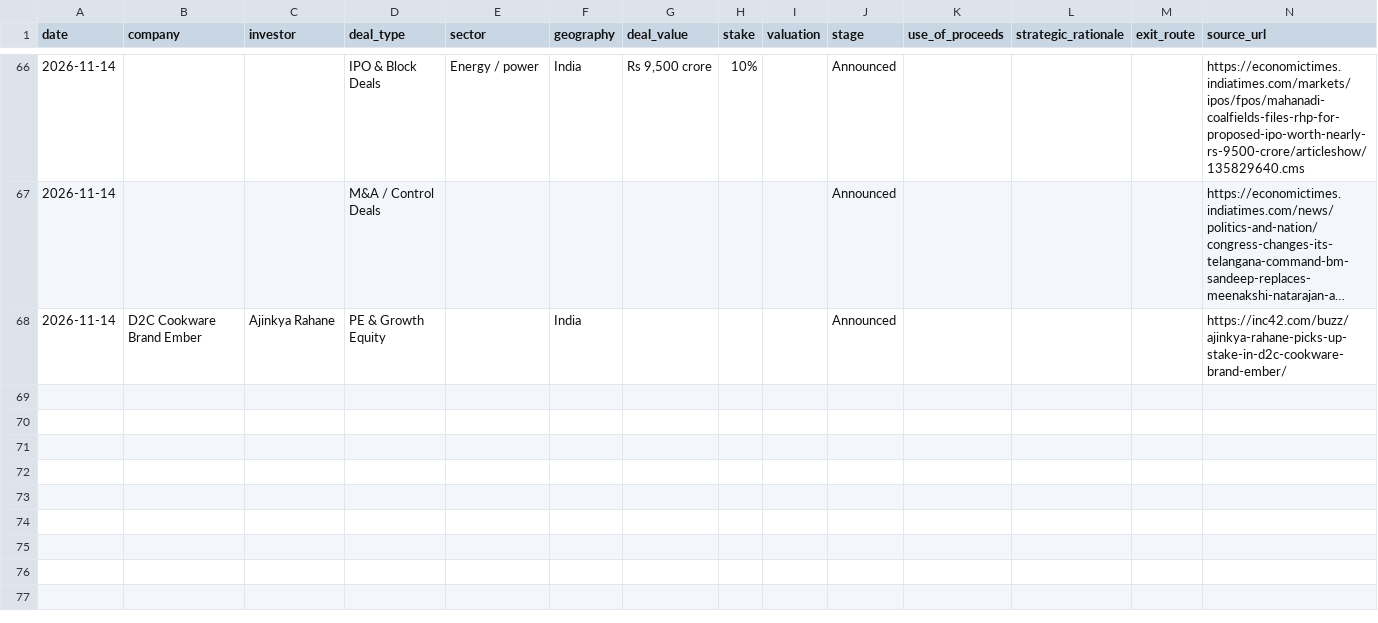
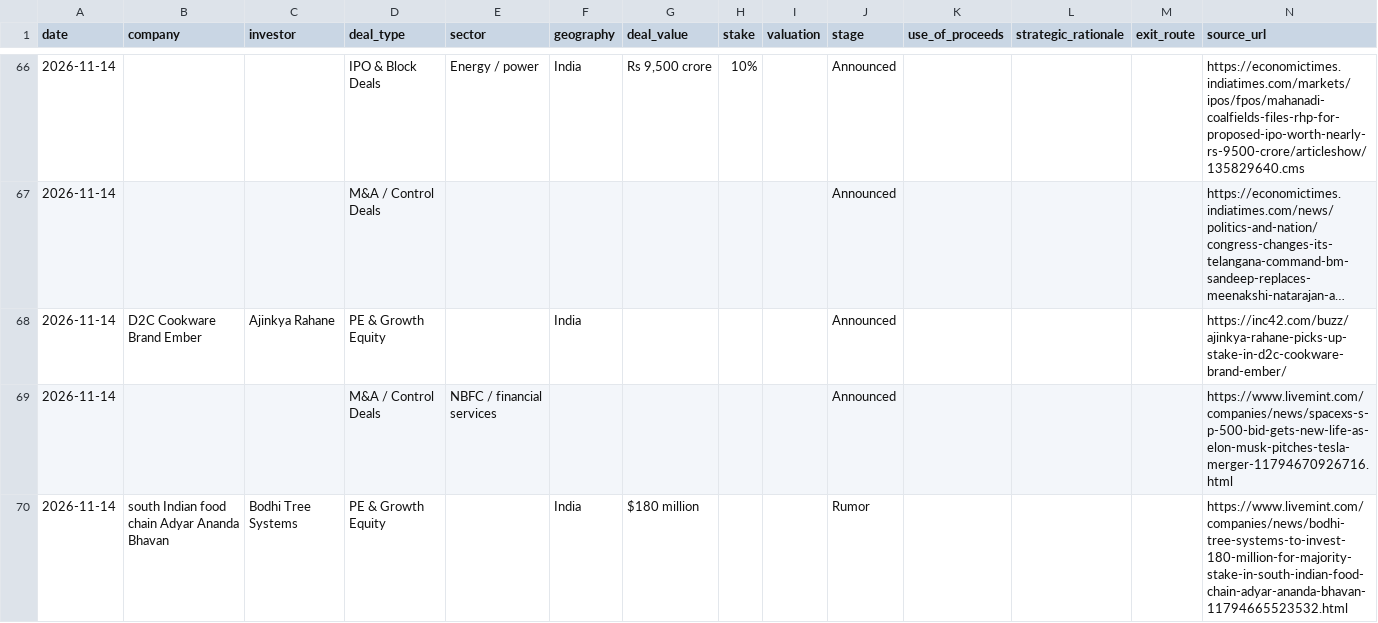
Before and after one commit to aarreev12342/morning-brief, a CSV file: data/pitchbook_style_deals.csv, drawn as a sheet; only a part is shown, gaps mark what is left out; long unchanged cells end in …; the diff names each change by its address in the sheet, - before the commit and + after, or states it on an @@ line.

```diff
--- a/data/pitchbook_style_deals.csv
+++ b/data/pitchbook_style_deals.csv
+row 69: 2026-11-14 |  |  | M&A / Control Deals | NBFC / financial services |  |  |  |  | Announced |  |  |  | https://www.livemint.com/companies/news/spacexs-s-p-500-bid-gets-new-life-as-elon-musk-pitches-tesla-merger-11794670926716.html
+row 70: 2026-11-14 | south Indian food chain Adyar Ananda Bhavan | Bodhi Tree Systems | PE & Growth Equity |  | India | $180 million |  |  | Rumor |  |  |  | https://www.livemint.com/companies/news/bodhi-tree-systems-to-invest-180-million-for-majority-stake-in-south-indian-food-chain-adyar-ananda-bhavan-11794665523532.html
```
Also changed, not shown: data/deals.csv.
